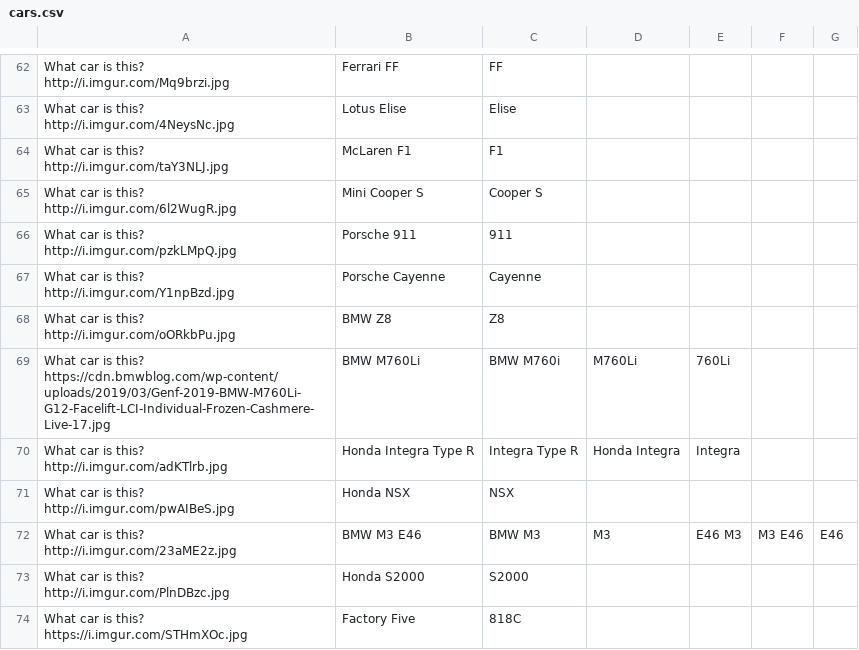
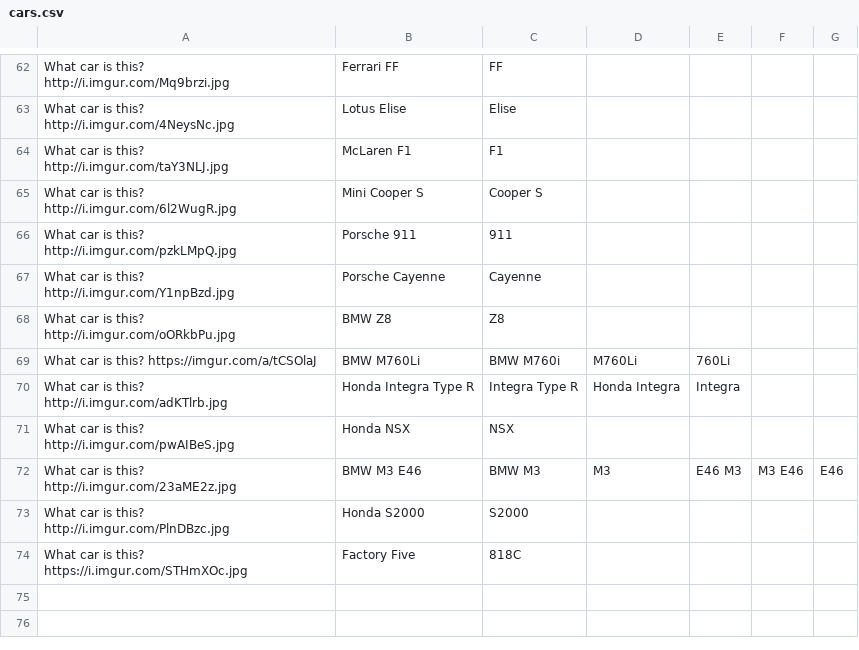
Before and after one commit to adampy/trivia, a CSV file: cars.csv, drawn as a sheet; only a part is shown, gaps mark what is left out.

Commit message:
Changed link
Changed the link to imgur so the car name cannot be distinguished from the URL

```diff
--- a/cars.csv
+++ b/cars.csv
@@ -68,3 +68,3 @@ What car is this? http://i.imgur.com/Y1npBzd.jpg,Porsche Cayenne,Cayenne
 What car is this? http://i.imgur.com/oORkbPu.jpg,BMW Z8,Z8
-What car is this? https://cdn.bmwblog.com/wp-content/uploads/2019/03/Genf-2019-BMW-M760Li-G12-Facelift-LCI-Individual-Frozen-Cashmere-Live-17.jpg,BMW M760Li,BMW M760i,M760Li,760Li
+What car is this? https://imgur.com/a/tCSOlaJ,BMW M760Li,BMW M760i,M760Li,760Li
 What car is this? http://i.imgur.com/adKTlrb.jpg,Honda Integra Type R,Integra Type R,Honda Integra,Integra
```
